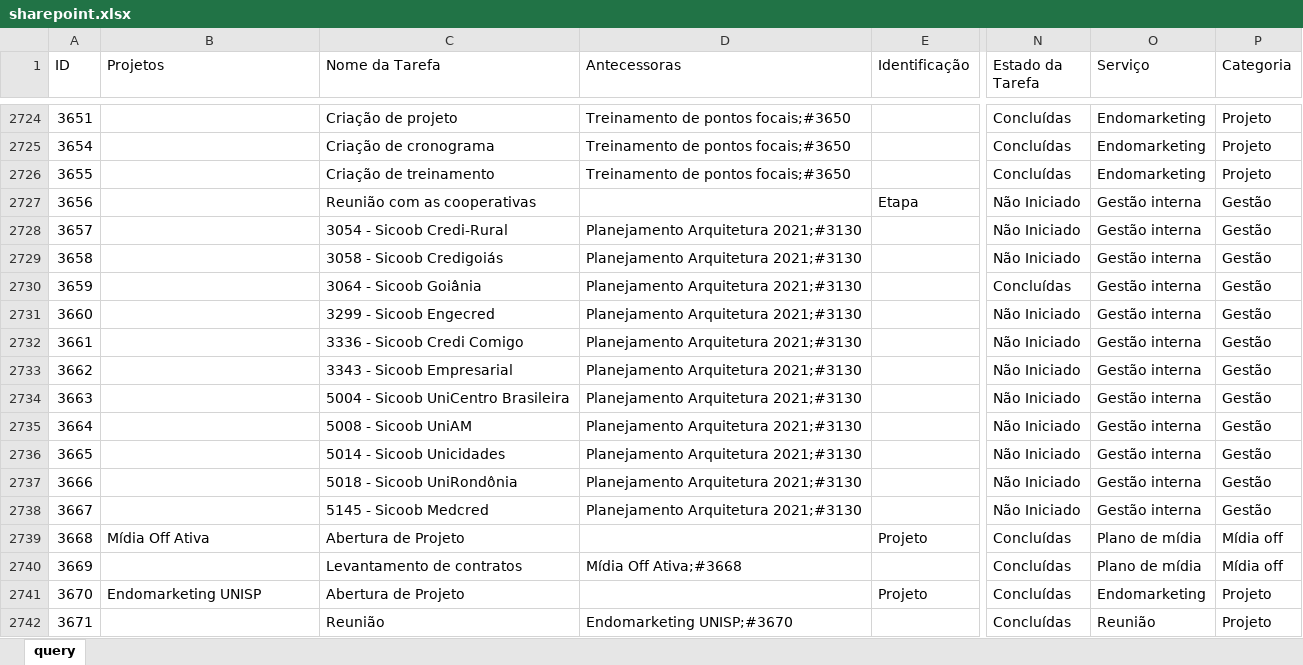
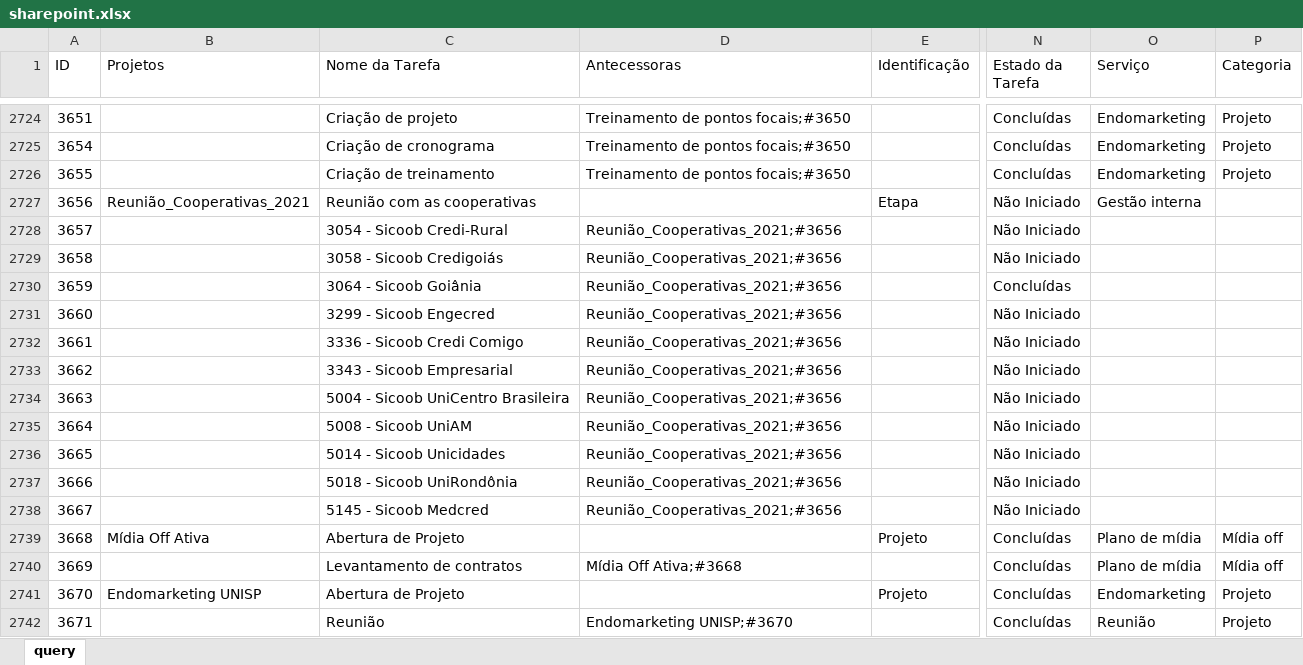
Before and after one commit to pedro-longhin/Repository, an Excel workbook: sharepoint.xlsx, sheet query, drawn as a sheet; only a part is shown, gaps mark what is left out; values as stored, in another font and other column widths than the file's, no borders; table styles not drawn; the diff covers the shown part only; the diff names each change by its address in the sheet, - before the commit and + after, or states it on an @@ line.

```diff
--- a/sharepoint.xlsx (sheet query)
+++ b/sharepoint.xlsx (sheet query)
-B2727 (Projetos): (empty)
+B2727 (Projetos): Reunião_Cooperativas_2021
-P2727:P2738 (Categoria): Gestão
+P2727:P2738 (Categoria): (empty)
-D2728:D2738 (Antecessoras): Planejamento Arquitetura 2021;#3130
+D2728:D2738 (Antecessoras): Reunião_Cooperativas_2021;#3656
-O2728:O2738 (Serviço): Gestão interna
+O2728:O2738 (Serviço): (empty)
```
Also changed, not shown: 20 added rows and 189 edited cells elsewhere in this sheet.
